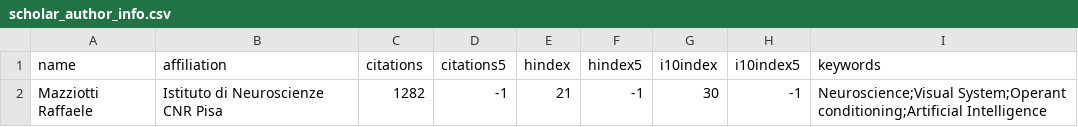
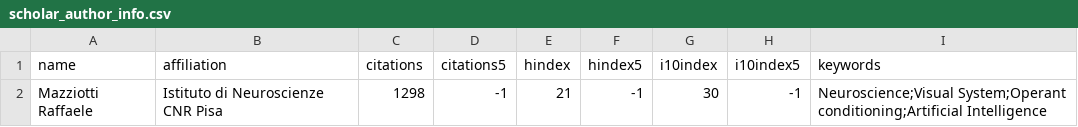
Before and after one commit to raffaelemazziotti/RM_info, a CSV file: data/scholar_author_info.csv, drawn as a sheet.

Commit message:
Automated weekly data refresh

```diff
--- a/data/scholar_author_info.csv
+++ b/data/scholar_author_info.csv
@@ -1,2 +1,2 @@
 name,affiliation,citations,citations5,hindex,hindex5,i10index,i10index5,keywords
-Mazziotti Raffaele,Istituto di Neuroscienze CNR Pisa,1282,-1,21,-1,30,-1,Neuroscience;Visual System;Operant conditioning;Artificial Intelligence
+Mazziotti Raffaele,Istituto di Neuroscienze CNR Pisa,1298,-1,21,-1,30,-1,Neuroscience;Visual System;Operant conditioning;Artificial Intelligence
```
Also changed, not shown: 4 other files.
